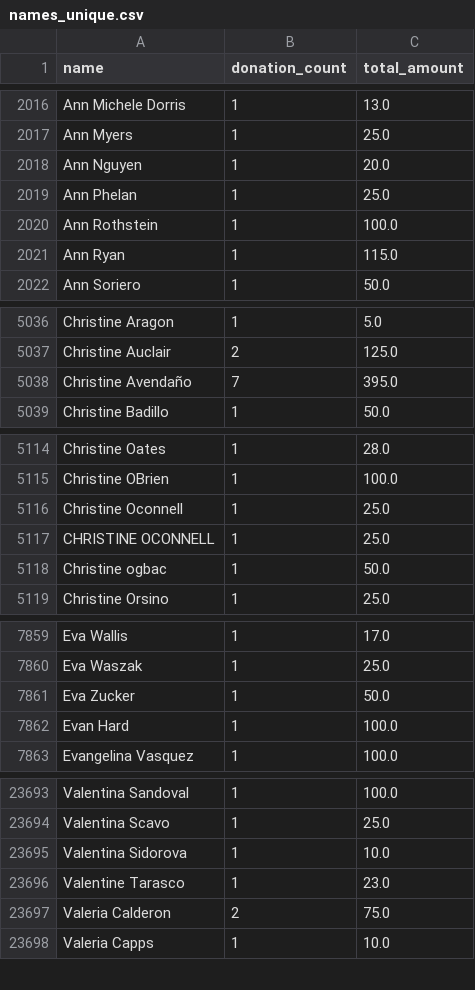
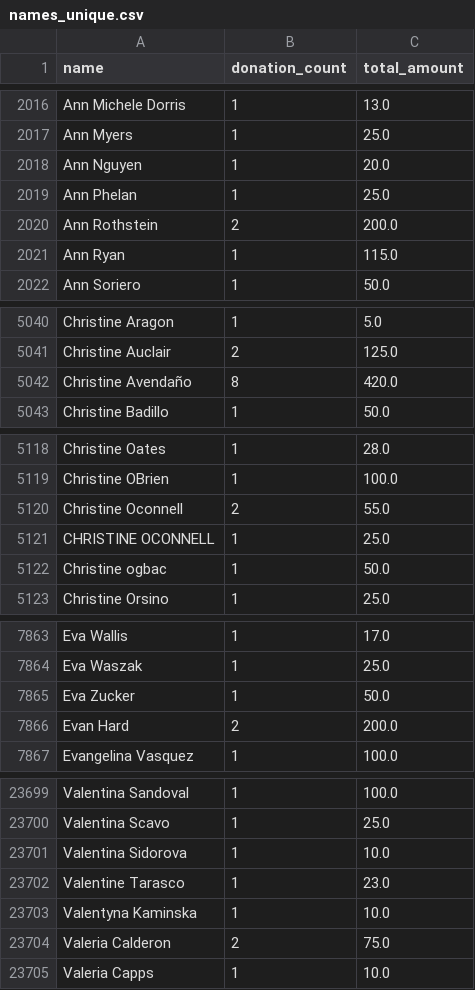
Before and after one commit to gytis-ivaskevicius/gofundme-donors, a CSV file: data/names_unique.csv, drawn as a sheet; only a part is shown, gaps mark what is left out; the diff covers the shown part only.

```diff
--- a/data/names_unique.csv
+++ b/data/names_unique.csv
@@ -2019,3 +2019,3 @@ Ann Nguyen,1,20.0
 Ann Phelan,1,25.0
-Ann Rothstein,1,100.0
+Ann Rothstein,2,200.0
 Ann Ryan,1,115.0
@@ -5037,3 +5041,3 @@ Christine Aragon,1,5.0
 Christine Auclair,2,125.0
-Christine Avendaño,7,395.0
+Christine Avendaño,8,420.0
 Christine Badillo,1,50.0
@@ -5115,3 +5119,3 @@ Christine Oates,1,28.0
 Christine OBrien,1,100.0
-Christine Oconnell,1,25.0
+Christine Oconnell,2,55.0
 CHRISTINE OCONNELL,1,25.0
@@ -7861,3 +7865,3 @@ Eva Waszak,1,25.0
 Eva Zucker,1,50.0
-Evan Hard,1,100.0
+Evan Hard,2,200.0
 Evangelina Vasquez,1,100.0
@@ -23696,2 +23702,3 @@ Valentina Sidorova,1,10.0
 Valentine Tarasco,1,23.0
+Valentyna Kaminska,1,10.0
 Valeria Calderon,2,75.0
```
Also changed, not shown: 6 added rows and 8 edited cells elsewhere in this file, 1 other file.
